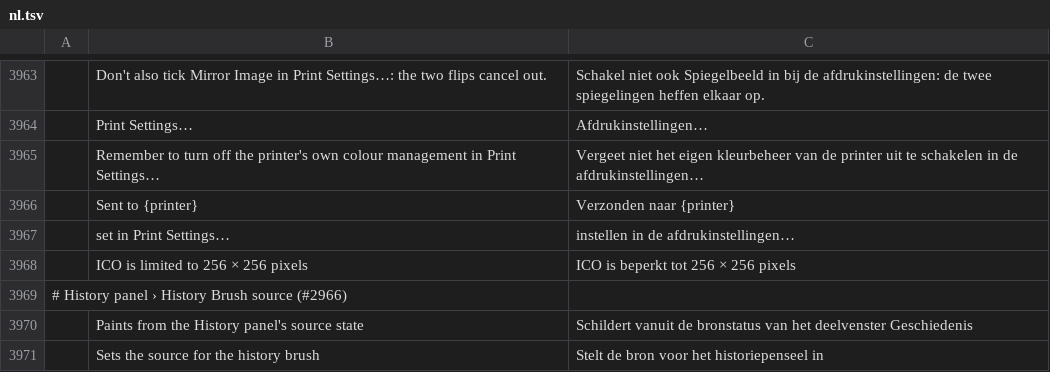
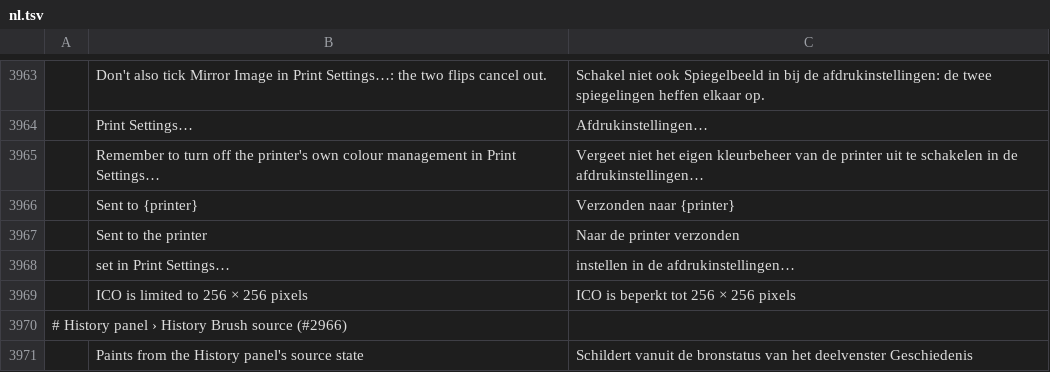
Before and after one commit to ZyntaaX/photocraft, a TSV file: crates/ui-egui/src/i18n/nl.tsv, drawn as a sheet; only a part is shown, gaps mark what is left out; the shorter side is filled out with more unchanged rows; the diff names each change by its address in the sheet, - before the commit and + after, or states it on an @@ line.

```diff
--- a/crates/ui-egui/src/i18n/nl.tsv
+++ b/crates/ui-egui/src/i18n/nl.tsv
+row 3967:  | Sent to the printer | Naar de printer verzonden
```
Also changed, not shown: crates/ui-egui/src/i18n/el.tsv, crates/ui-egui/src/i18n/fr.tsv, 18 other files.
